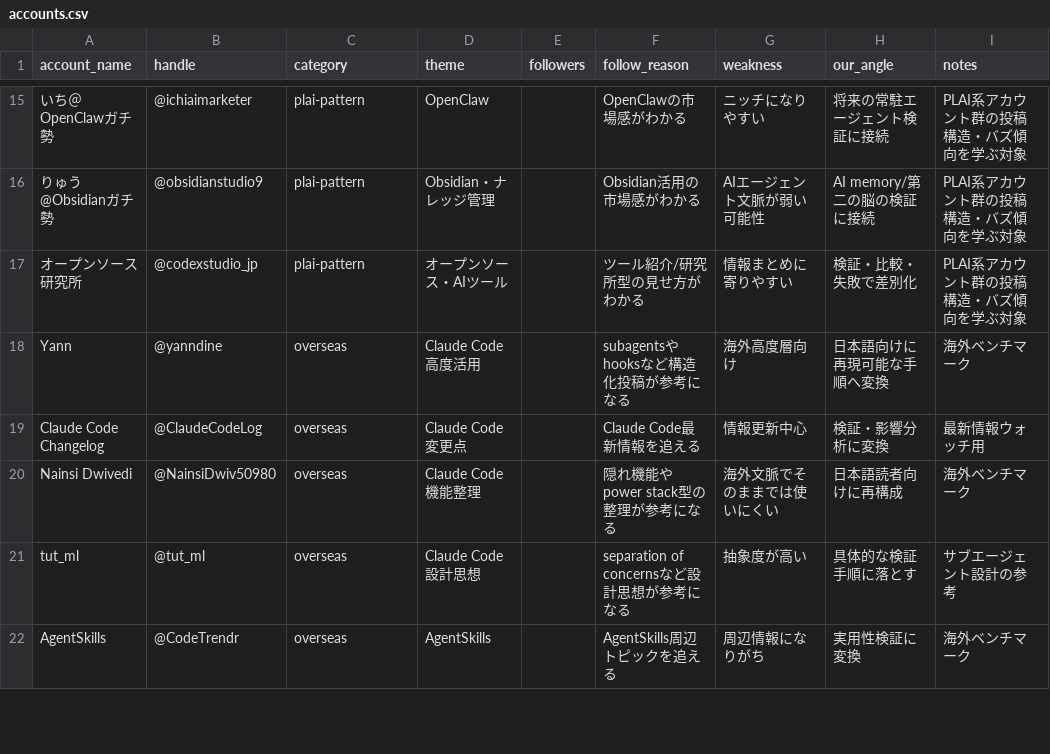
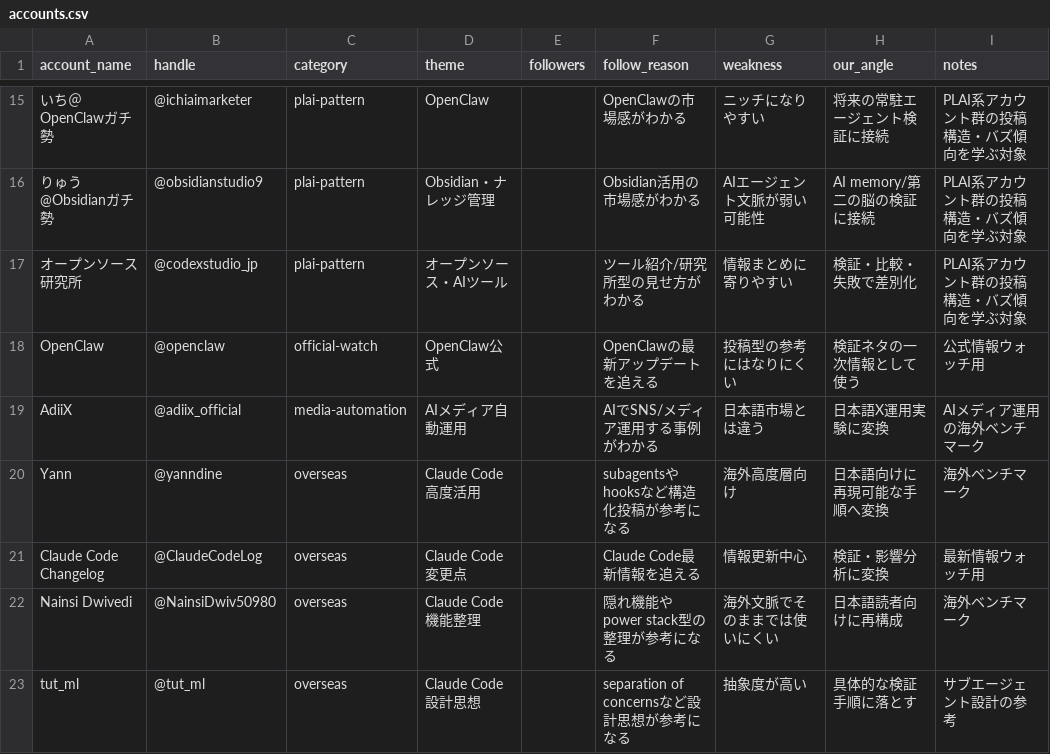
Before and after one commit to ooyamakeigo/ai-agent-media-lab, a CSV file: research/accounts.csv, drawn as a sheet; only a part is shown, gaps mark what is left out; the shorter side is filled out with more unchanged rows; the diff names each change by its address in the sheet, - before the commit and + after, or states it on an @@ line.

Commit message:
Add OpenClaw and AdiiX benchmark accounts

```diff
--- a/research/accounts.csv
+++ b/research/accounts.csv
+row 18: OpenClaw | @openclaw | official-watch | OpenClaw公式 |  | OpenClawの最新アップデートを追える | 投稿型の参考にはなりにくい | 検証ネタの一次情報として使う | 公式情報ウォッチ用
+row 19: AdiiX | @adiix_official | media-automation | AIメディア自動運用 |  | AIでSNS/メディア運用する事例がわかる | 日本語市場とは違う | 日本語X運用実験に変換 | AIメディア運用の海外ベンチマーク
```
